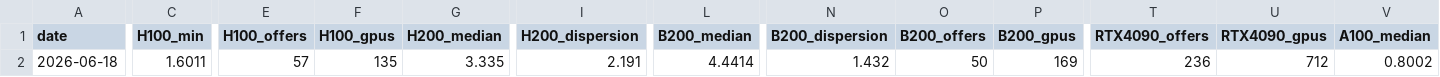
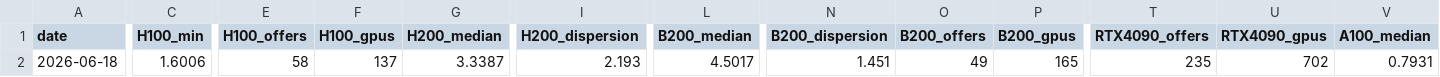
Before and after one commit to qqqqhuhu/gpu_monitor, a CSV file: data/gpu_prices.csv, drawn as a sheet; only a part is shown, gaps mark what is left out; the diff covers the shown part only; the diff names each change by its address in the sheet, - before the commit and + after, or states it on an @@ line.

```diff
--- a/data/gpu_prices.csv
+++ b/data/gpu_prices.csv
-C2 (H100_min): 1.6011
+C2 (H100_min): 1.6006
-E2 (H100_offers): 57
+E2 (H100_offers): 58
-F2 (H100_gpus): 135
+F2 (H100_gpus): 137
-G2 (H200_median): 3.335
+G2 (H200_median): 3.3387
-I2 (H200_dispersion): 2.191
+I2 (H200_dispersion): 2.193
-L2 (B200_median): 4.4414
+L2 (B200_median): 4.5017
-N2 (B200_dispersion): 1.432
+N2 (B200_dispersion): 1.451
-O2 (B200_offers): 50
+O2 (B200_offers): 49
-P2 (B200_gpus): 169
+P2 (B200_gpus): 165
-T2 (RTX4090_offers): 236
+T2 (RTX4090_offers): 235
-U2 (RTX4090_gpus): 712
+U2 (RTX4090_gpus): 702
-V2 (A100_median): 0.8002
+V2 (A100_median): 0.7931
```
Also changed, not shown: 1 edited cell elsewhere in this file, 1 other file.
